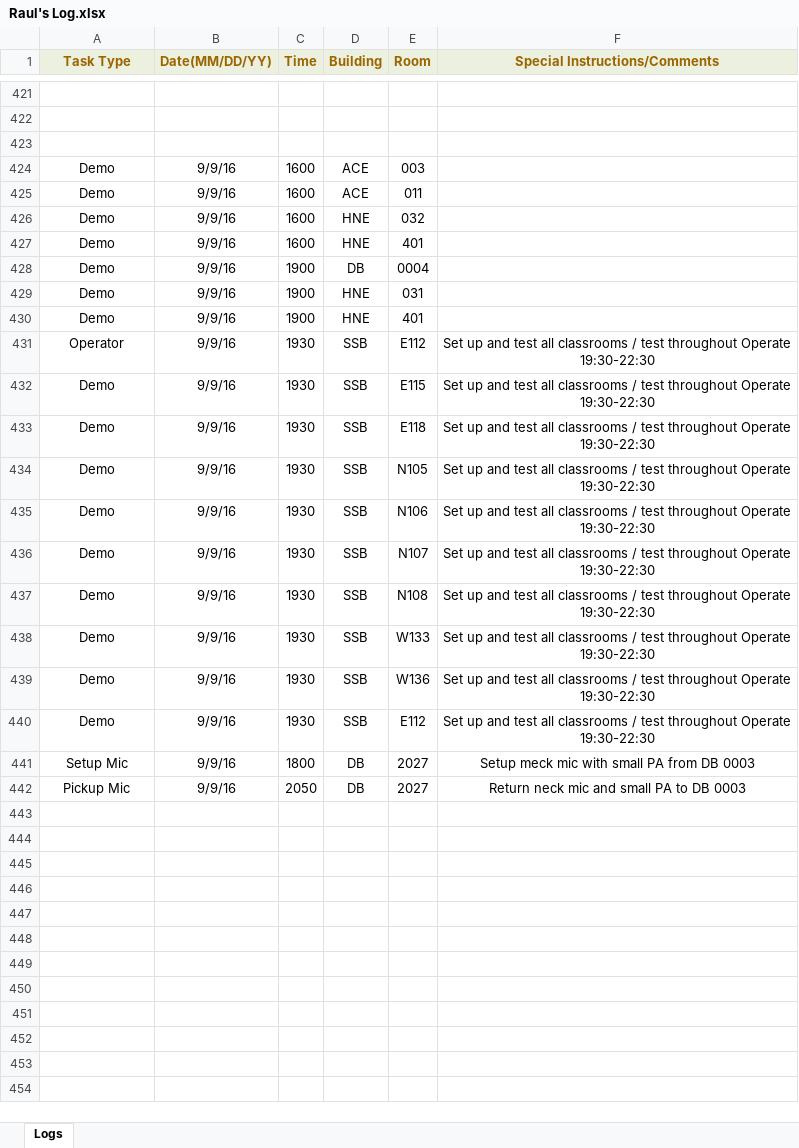
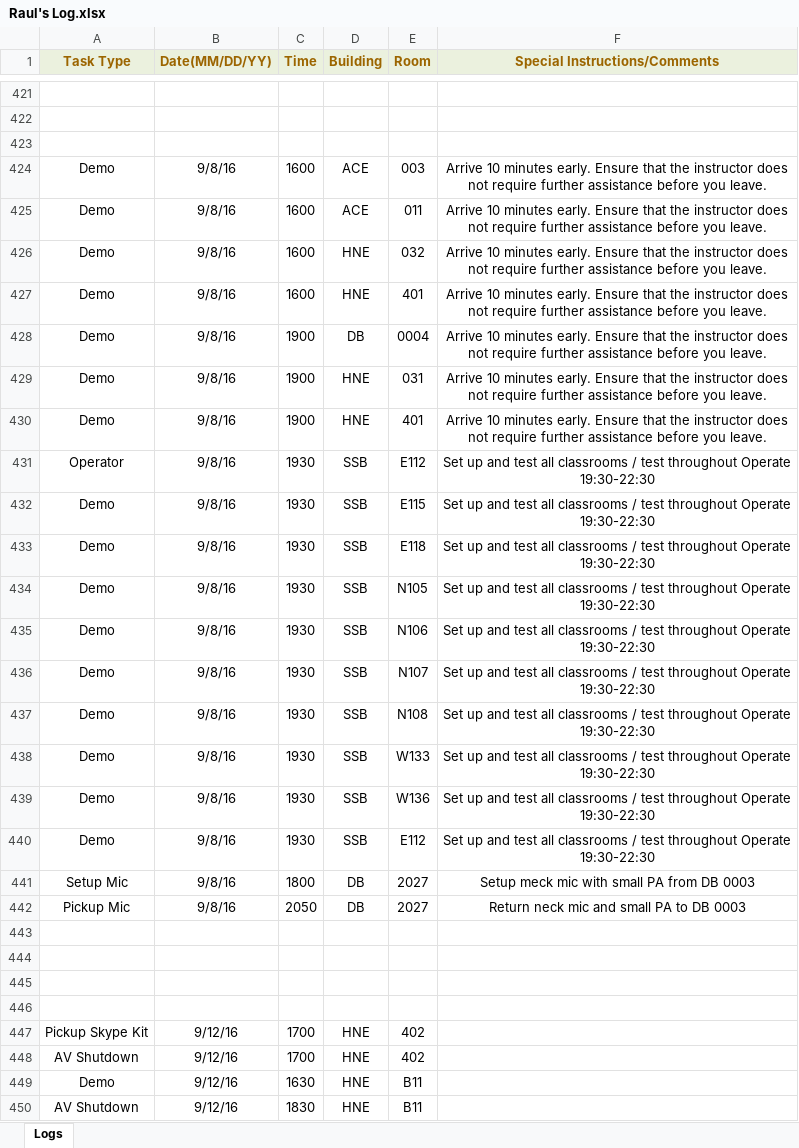
Before and after one commit to jhanperera/ClassOpsLogCreator, an Excel workbook: CLASSOPS/Raul/Raul's Log.xlsx, sheet Logs, drawn as a sheet; only a part is shown, gaps mark what is left out; values as stored, in another font and other column widths than the file's, no borders; the diff covers the shown part only; the diff names each change by its address in the sheet, - before the commit and + after, or states it on an @@ line.

```diff
--- a/CLASSOPS/Raul/Raul's Log.xlsx (sheet Logs)
+++ b/CLASSOPS/Raul/Raul's Log.xlsx (sheet Logs)
-B424:B442 (Date(MM/DD/YY)): 9/9/16
+B424:B442 (Date(MM/DD/YY)): 9/8/16
-F424:F430 (Special Instructions/Comments): (empty)
+F424:F430 (Special Instructions/Comments): Arrive 10 minutes early. Ensure that the instructor does not require further assistance before you leave.
+row 443: (empty)
+row 444: (empty)
+row 445: (empty)
+row 446: (empty)
+row 447: Pickup Skype Kit | 9/12/16 | 1700 | HNE | 402
+row 448: AV Shutdown | 9/12/16 | 1700 | HNE | 402
+row 449: Demo | 9/12/16 | 1630 | HNE | B11
+row 450: AV Shutdown | 9/12/16 | 1830 | HNE | B11
```
Also changed, not shown: 8 added rows elsewhere in this sheet, CLASSOPS/Derek/Derek's Log.xlsx, CLASSOPS/Jeannine/Jeannine's log.xlsx, 4 other files.
